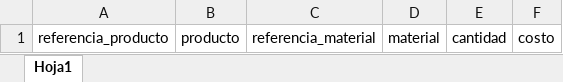
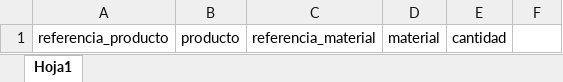
Before and after one commit to Teenus-SAS/tezlikv3, an Excel workbook: cost/assets/formatsXlsx/Productos_Materias.xlsx, sheet Hoja1, drawn as a sheet; values as stored, in another font and other column widths than the file's, no borders; table styles not drawn; the diff names each change by its address in the sheet, - before the commit and + after, or states it on an @@ line.

```diff
--- a/cost/assets/formatsXlsx/Productos_Materias.xlsx (sheet Hoja1)
+++ b/cost/assets/formatsXlsx/Productos_Materias.xlsx (sheet Hoja1)
-F1: costo
+F1: (empty)
```
Also changed, not shown: 14 other files.
